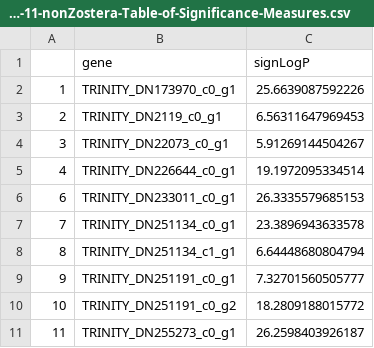
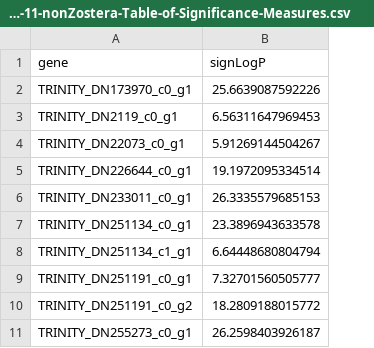
Before and after one commit to eimd-2019/project-EWD-transcriptomics, a CSV file: analyses/GO-MWU/2019-07-11-nonZostera-Table-of-Significance-Measures.csv, drawn as a sheet; only a part is shown; the diff names each change by its address in the sheet, - before the commit and + after, or states it on an @@ line.

```diff
--- a/analyses/GO-MWU/2019-07-11-nonZostera-Table-of-Significance-Measures.csv
+++ b/analyses/GO-MWU/2019-07-11-nonZostera-Table-of-Significance-Measures.csv
-column A, rows 2-11: 1 | 2 | 3 | 4 | 6 | 7 | 8 | 9 | 10 | 11
```
Also changed, not shown: analyses/GO-MWU/2019-07-11-Zostera-Table-of-Significance-Measures.csv, 1 other file.
